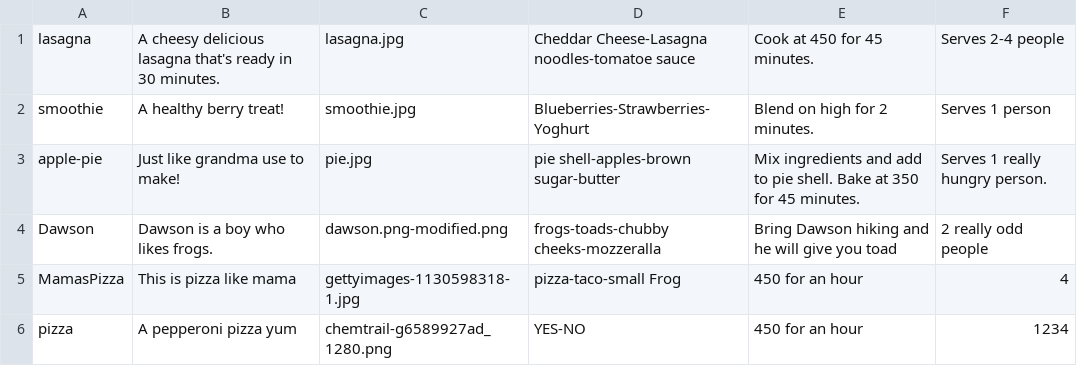
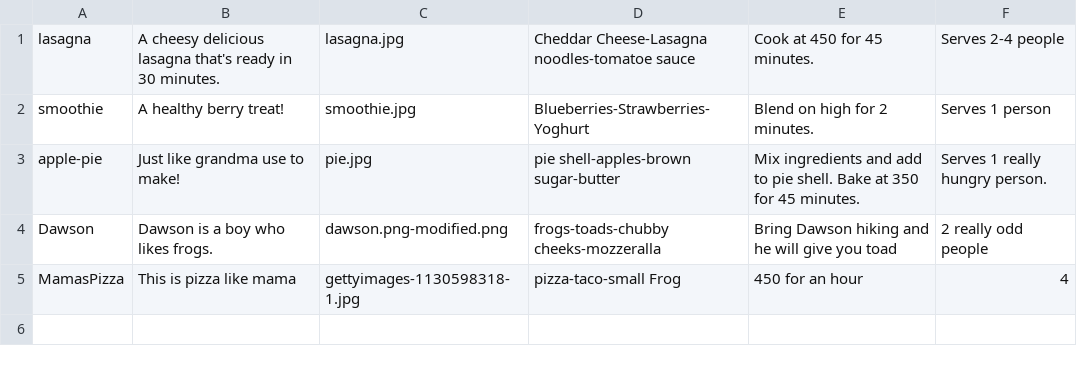
Before and after one commit to DawsonMercer/Flask-Recipe-Project, a CSV file: recipes.csv, drawn as a sheet.

```diff
--- a/recipes.csv
+++ b/recipes.csv
@@ -5,2 +5 @@ Dawson,Dawson is a boy who likes frogs.,dawson.png-modified.png,frogs-toads-chub
 MamasPizza,This is pizza like mama,gettyimages-1130598318-1.jpg,pizza-taco-small Frog,450 for an hour,4
-pizza,A pepperoni pizza yum,chemtrail-g6589927ad_1280.png,YES-NO,450 for an hour,1234
```
Also changed, not shown: 6 other files.
